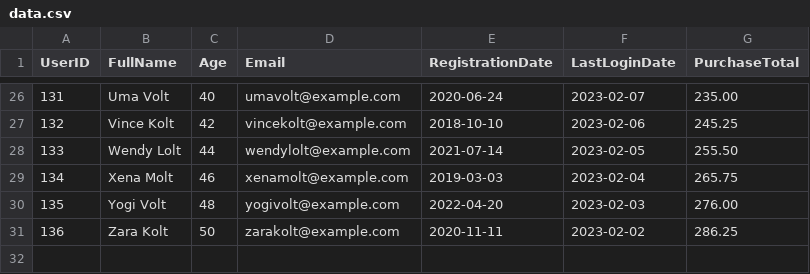
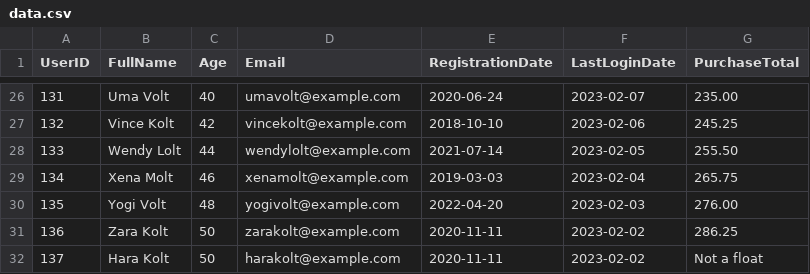
Before and after one commit to danielhou13/SSIS_Solution_K, a CSV file: data/data.csv, drawn as a sheet; only a part is shown, gaps mark what is left out; the diff names each change by its address in the sheet, - before the commit and + after, or states it on an @@ line.

Commit message:
Redirect error rows during type conversion to error.csv
Implemented component for redirected error rows. Manually set headers to ensure that we dont have a duplicate header error in the middle of the data.

```diff
--- a/data/data.csv
+++ b/data/data.csv
+row 32: 137 | Hara Kolt | 50 | harakolt@example.com | 2020-11-11 | 2023-02-02 | Not a float
```
Also changed, not shown: 7 other files.
